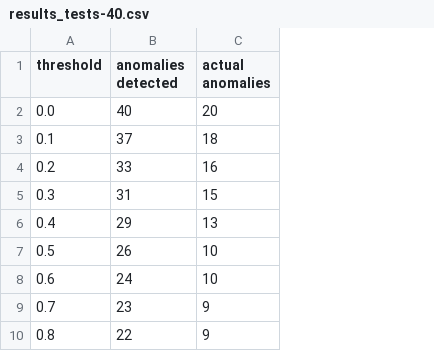
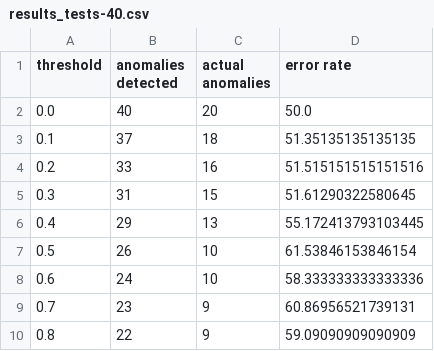
Before and after one commit to lassalleloan/anomaly-detection, a CSV file: intelligent-web-application-firewall/src/main/resources/csic_2010_http_dataset/partially/results_tests-40.csv, drawn as a sheet; only a part is shown; the diff names each change by its address in the sheet, - before the commit and + after, or states it on an @@ line.

Commit message:
Add error rate to predition tests' results files, update other files

```diff
--- a/intelligent-web-application-firewall/src/main/resources/csic_2010_http_dataset/partially/results_tests-40.csv
+++ b/intelligent-web-application-firewall/src/main/resources/csic_2010_http_dataset/partially/results_tests-40.csv
+column D (error rate), rows 2-10: 50.0 | 51.35135135135135 | 51.515151515151516 | 51.61290322580645 | 55.172413793103445 | 61.53846153846154 | 58.333333333333336 | 60.86956521739131 | 59.09090909090909
```
Also changed, not shown: intelligent-web-application-firewall/src/main/resources/csic_2010_http_dataset/complete/results_tuning.csv, zeppelin/data/csic_2010_http_dataset/partially/results_tests-40.csv.
